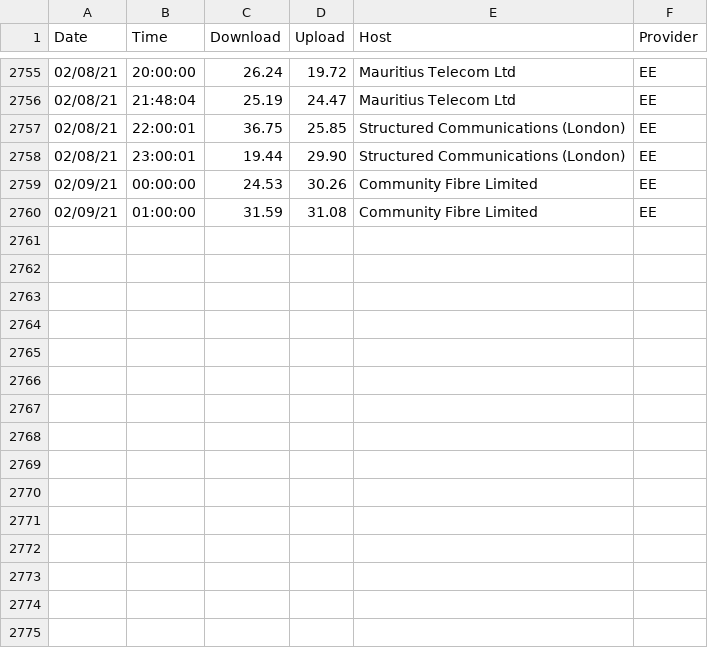
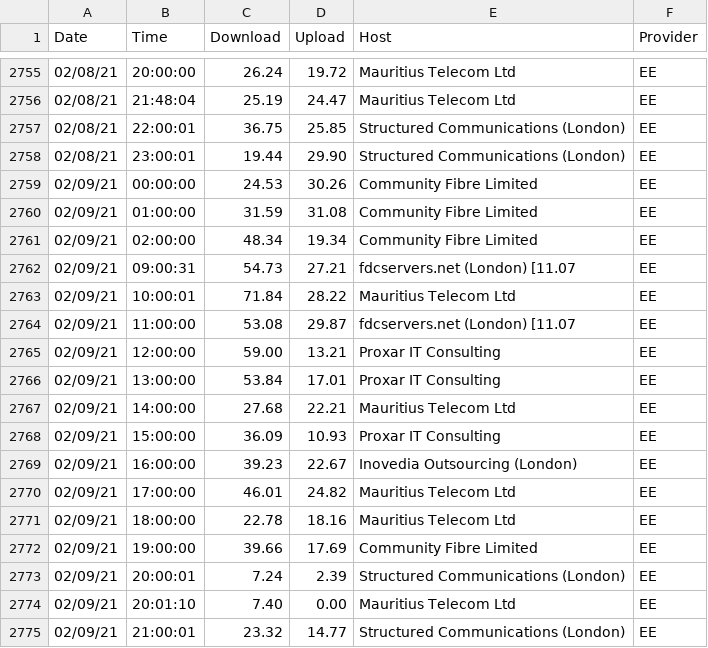
Before and after one commit to paulologeh/isp-speed, a CSV file: speed_data.csv, drawn as a sheet; only a part is shown, gaps mark what is left out; the diff names each change by its address in the sheet, - before the commit and + after, or states it on an @@ line.

```diff
--- a/speed_data.csv
+++ b/speed_data.csv
+row 2761: 02/09/21 | 02:00:00 | 48.34 | 19.34 | Community Fibre Limited | EE
+row 2762: 02/09/21 | 09:00:31 | 54.73 | 27.21 | fdcservers.net (London) [11.07 | EE
+row 2763: 02/09/21 | 10:00:01 | 71.84 | 28.22 | Mauritius Telecom Ltd | EE
+row 2764: 02/09/21 | 11:00:00 | 53.08 | 29.87 | fdcservers.net (London) [11.07 | EE
+row 2765: 02/09/21 | 12:00:00 | 59.00 | 13.21 | Proxar IT Consulting | EE
+row 2766: 02/09/21 | 13:00:00 | 53.84 | 17.01 | Proxar IT Consulting | EE
+row 2767: 02/09/21 | 14:00:00 | 27.68 | 22.21 | Mauritius Telecom Ltd | EE
+row 2768: 02/09/21 | 15:00:00 | 36.09 | 10.93 | Proxar IT Consulting | EE
+row 2769: 02/09/21 | 16:00:00 | 39.23 | 22.67 | Inovedia Outsourcing (London) | EE
+row 2770: 02/09/21 | 17:00:00 | 46.01 | 24.82 | Mauritius Telecom Ltd | EE
+row 2771: 02/09/21 | 18:00:00 | 22.78 | 18.16 | Mauritius Telecom Ltd | EE
+row 2772: 02/09/21 | 19:00:00 | 39.66 | 17.69 | Community Fibre Limited | EE
+row 2773: 02/09/21 | 20:00:01 | 7.24 | 2.39 | Structured Communications (London) | EE
+row 2774: 02/09/21 | 20:01:10 | 7.40 | 0.00 | Mauritius Telecom Ltd | EE
+row 2775: 02/09/21 | 21:00:01 | 23.32 | 14.77 | Structured Communications (London) | EE
```
Also changed, not shown: 4 other files.
